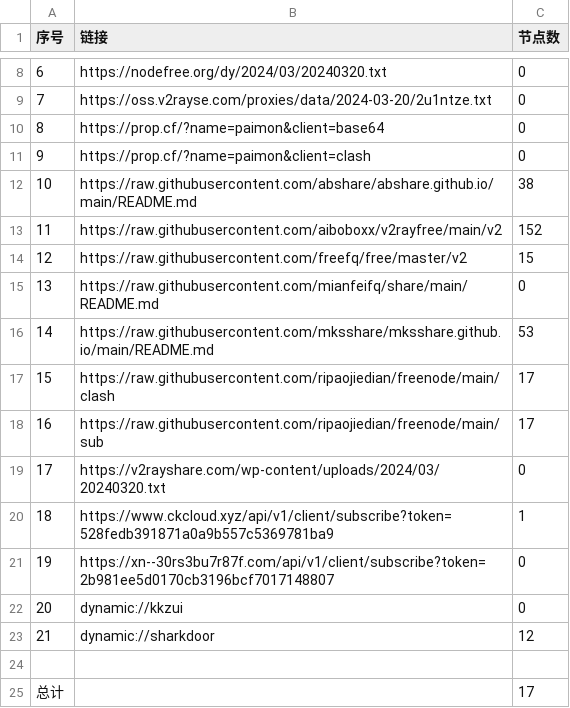
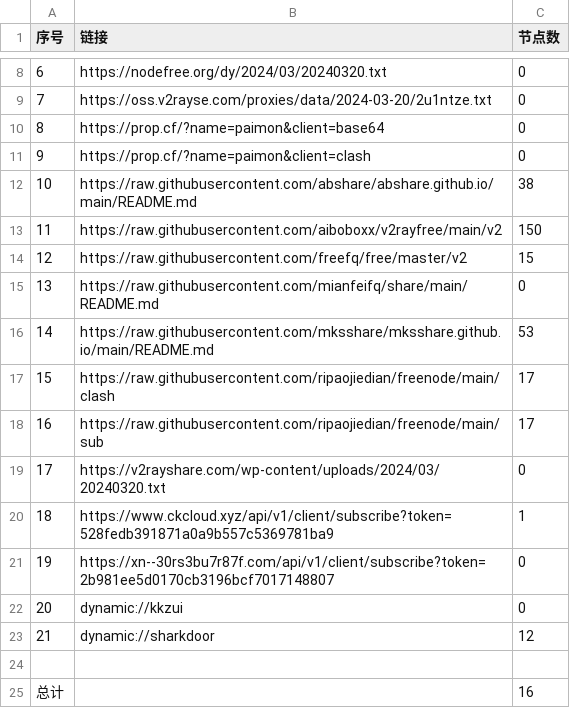
Before and after one commit to ligusx/Auto, a CSV file: list_result.csv, drawn as a sheet; only a part is shown, gaps mark what is left out.

```diff
--- a/list_result.csv
+++ b/list_result.csv
@@ -12,3 +12,3 @@
 10,https://raw.githubusercontent.com/abshare/abshare.github.io/main/README.md,38
-11,https://raw.githubusercontent.com/aiboboxx/v2rayfree/main/v2,152
+11,https://raw.githubusercontent.com/aiboboxx/v2rayfree/main/v2,150
 12,https://raw.githubusercontent.com/freefq/free/master/v2,15
@@ -24,2 +24,2 @@
 
-总计,,17
+总计,,16
```
Also changed, not shown: 7 other files.
